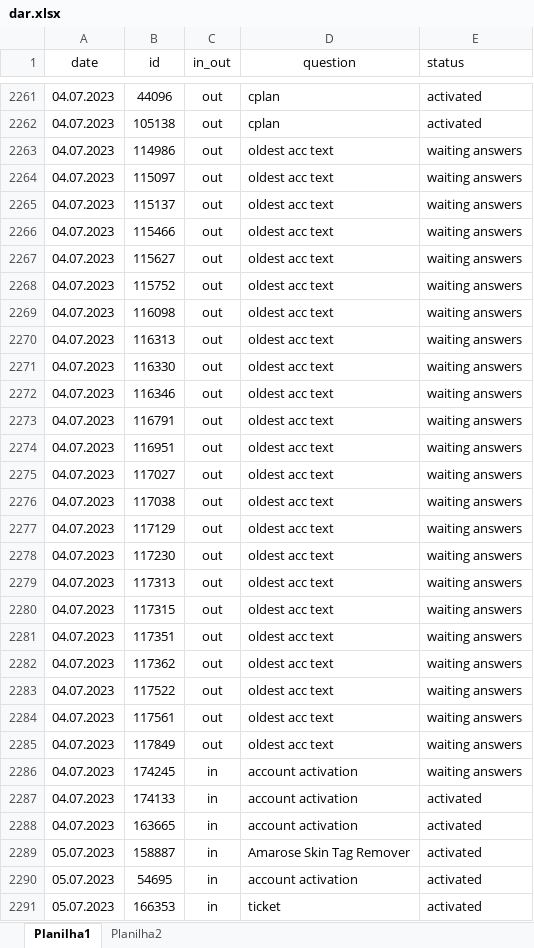
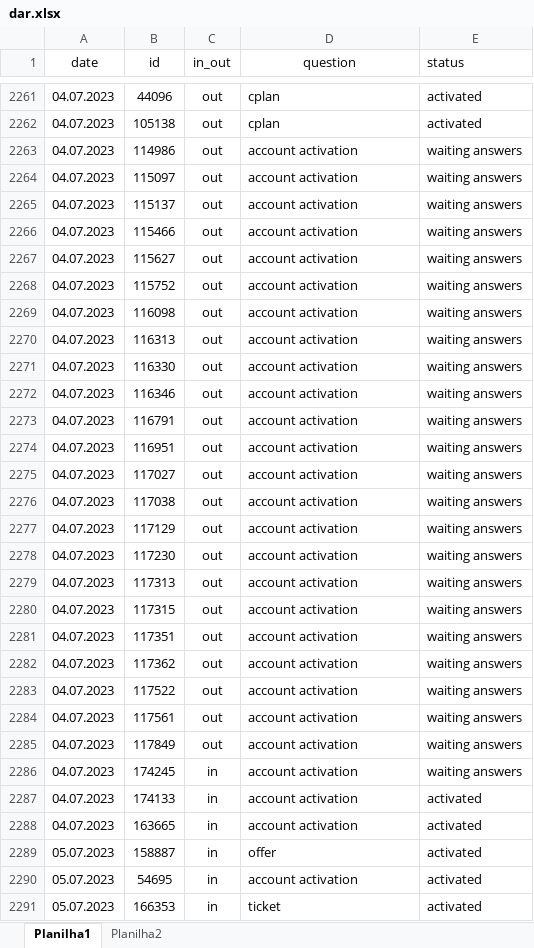
Before and after one commit to ustyuzhaninov01/affdashb, an Excel workbook: reports/dar.xlsx, sheet Planilha1, drawn as a sheet; only a part is shown, gaps mark what is left out; values as stored, in another font and other column widths than the file's, no borders; the diff covers the shown part only; the diff names each change by its address in the sheet, - before the commit and + after, or states it on an @@ line.

```diff
--- a/reports/dar.xlsx (sheet Planilha1)
+++ b/reports/dar.xlsx (sheet Planilha1)
-D2263:D2285 (question): oldest acc text
+D2263:D2285 (question): account activation
-D2289 (question): Amarose Skin Tag Remover
+D2289 (question): offer
```
Also changed, not shown: 517 edited cells elsewhere in this sheet.
